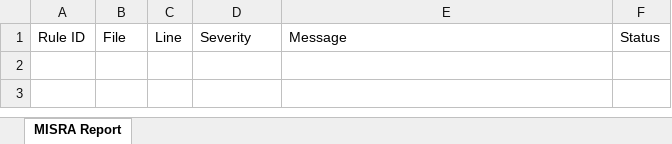
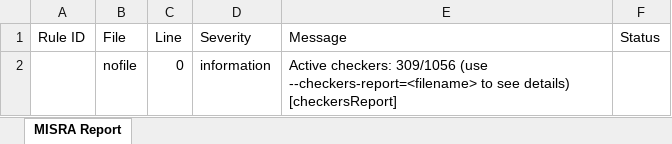
Before and after one commit to frisky1985/yuleDKCS, an Excel workbook: .yuleosh/reports/misra-report.xlsx, sheet MISRA Report, drawn as a sheet; values as stored, in another font and other column widths than the file's, no borders; the diff names each change by its address in the sheet, - before the commit and + after, or states it on an @@ line.

```diff
--- a/.yuleosh/reports/misra-report.xlsx (sheet MISRA Report)
+++ b/.yuleosh/reports/misra-report.xlsx (sheet MISRA Report)
+row 2:  | nofile | 0 | information | Active checkers: 309/1056 (use --checkers-report=<filename> to see details) [checkersReport]
```
Also changed, not shown: .yuleosh/reports/layer1-report.xlsx, .yuleosh/reports/layer2-report.xlsx, 13 other files.
